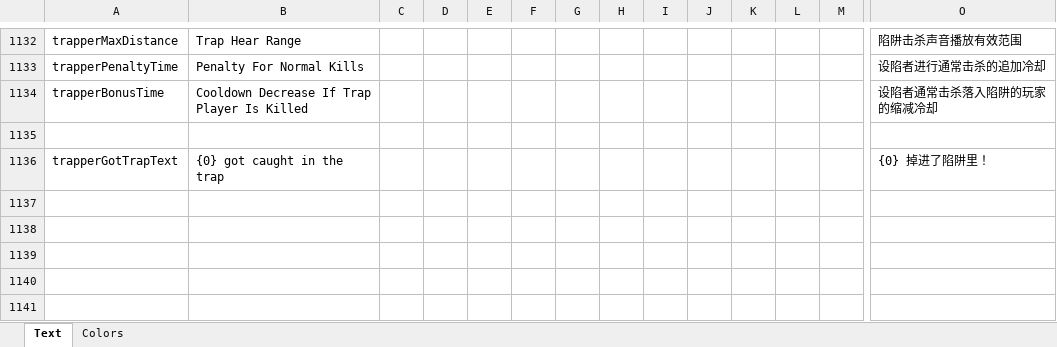
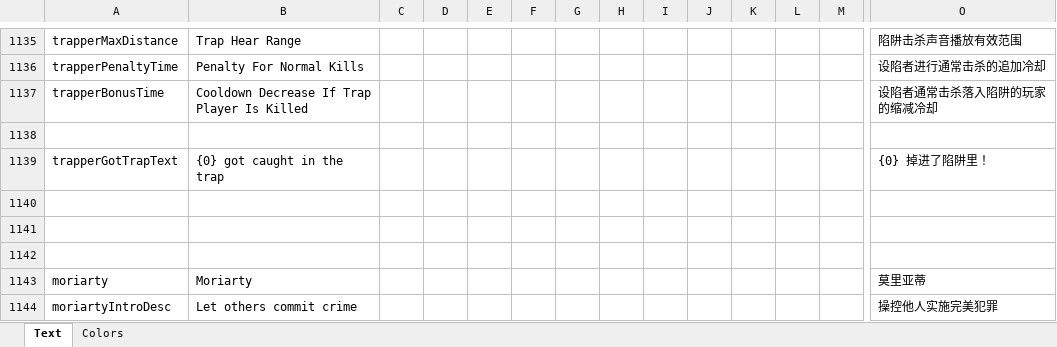
Before and after one commit to dabao40/TheOtherRolesGMIA, an Excel workbook: Strings.xlsx, sheet Text, drawn as a sheet; only a part is shown, gaps mark what is left out; values as stored, in another font and other column widths than the file's, no borders; rows hold the shown columns only; the diff covers the shown part only; the diff names each change by its address in the sheet, - before the commit and + after, or states it on an @@ line.

Commit message:
New translation infos for Moriarty

```diff
--- a/Strings.xlsx (sheet Text)
+++ b/Strings.xlsx (sheet Text)
+row 1140: (empty)
+row 1141: (empty)
+row 1142: (empty)
+row 1143: moriarty | Moriarty |  |  |  |  |  |  |  |  |  |  |  | 莫里亚蒂
+row 1144: moriartyIntroDesc | Let others commit crime |  |  |  |  |  |  |  |  |  |  |  | 操控他人实施完美犯罪
```
Also changed, not shown: 8 added rows and 1 edited cell elsewhere in this sheet.
